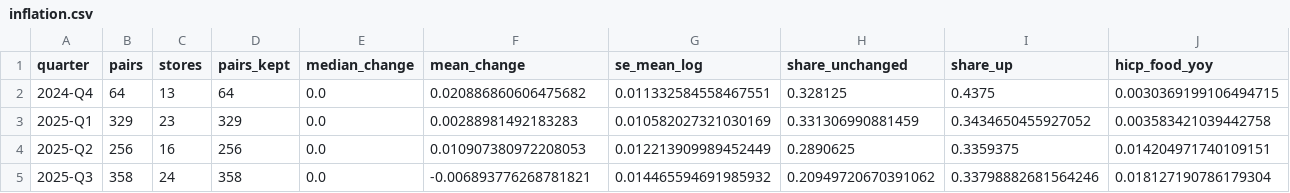
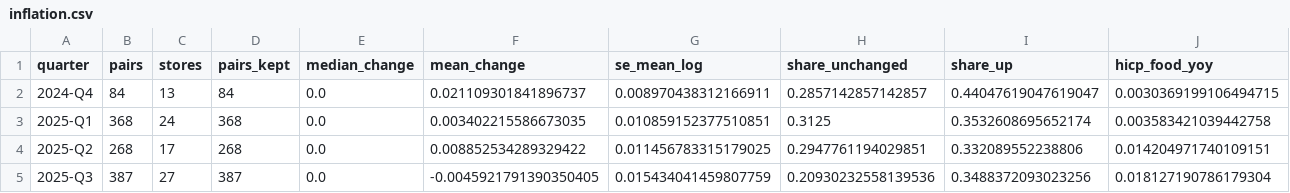
Before and after one commit to mrrishit909/open-prices, a CSV file: results/inflation.csv, drawn as a sheet; only a part is shown; the diff covers the shown part only; the diff names each change by its address in the sheet, - before the commit and + after, or states it on an @@ line.

```diff
--- a/results/inflation.csv
+++ b/results/inflation.csv
-B2 (pairs): 64
+B2 (pairs): 84
-D2 (pairs_kept): 64
+D2 (pairs_kept): 84
-F2 (mean_change): 0.020886860606475682
+F2 (mean_change): 0.021109301841896737
-G2 (se_mean_log): 0.011332584558467551
+G2 (se_mean_log): 0.008970438312166911
-H2 (share_unchanged): 0.328125
+H2 (share_unchanged): 0.2857142857142857
-I2 (share_up): 0.4375
+I2 (share_up): 0.44047619047619047
-B3 (pairs): 329
+B3 (pairs): 368
-C3 (stores): 23
+C3 (stores): 24
-D3 (pairs_kept): 329
+D3 (pairs_kept): 368
-F3 (mean_change): 0.00288981492183283
+F3 (mean_change): 0.003402215586673035
-G3 (se_mean_log): 0.010582027321030169
+G3 (se_mean_log): 0.010859152377510851
-H3 (share_unchanged): 0.331306990881459
+H3 (share_unchanged): 0.3125
-I3 (share_up): 0.3434650455927052
+I3 (share_up): 0.3532608695652174
-B4 (pairs): 256
+B4 (pairs): 268
-C4 (stores): 16
+C4 (stores): 17
-D4 (pairs_kept): 256
+D4 (pairs_kept): 268
-F4 (mean_change): 0.010907380972208053
+F4 (mean_change): 0.008852534289329422
-G4 (se_mean_log): 0.012213909989452449
+G4 (se_mean_log): 0.011456783315179025
-H4 (share_unchanged): 0.2890625
+H4 (share_unchanged): 0.2947761194029851
-I4 (share_up): 0.3359375
+I4 (share_up): 0.332089552238806
-B5 (pairs): 358
+B5 (pairs): 387
-C5 (stores): 24
+C5 (stores): 27
-D5 (pairs_kept): 358
+D5 (pairs_kept): 387
-F5 (mean_change): -0.006893776268781821
+F5 (mean_change): -0.0045921791390350405
-G5 (se_mean_log): 0.014465594691985932
+G5 (se_mean_log): 0.015434041459807759
-H5 (share_unchanged): 0.20949720670391062
+H5 (share_unchanged): 0.20930232558139536
-I5 (share_up): 0.33798882681564246
+I5 (share_up): 0.3488372093023256
```
Also changed, not shown: 19 edited cells elsewhere in this file, results/concentration.csv, 2 other files.
